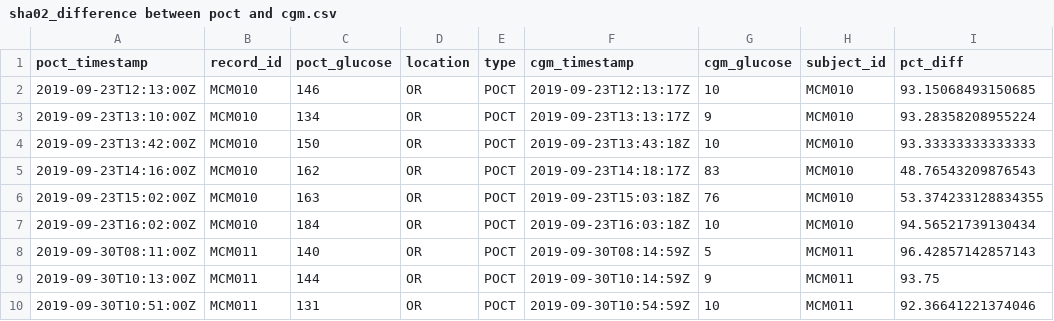
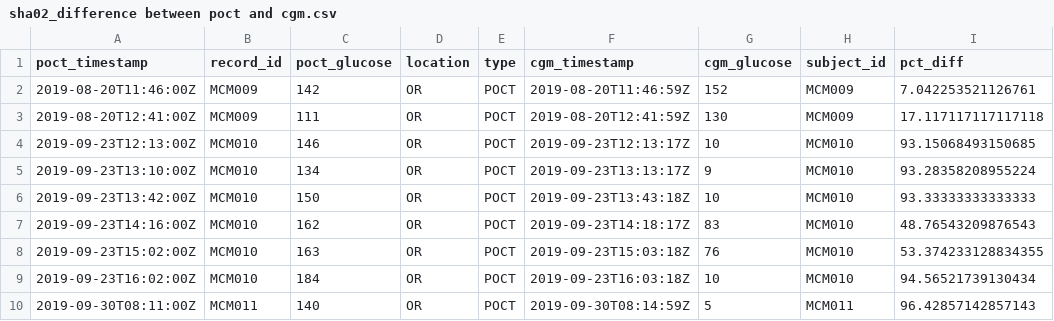
Before and after one commit to jvargh7/cabg_hyperglycemia, a CSV file: analysis/sha02_difference between poct and cgm.csv, drawn as a sheet; only a part is shown; the shorter side is filled out with more unchanged rows.

```diff
--- a/analysis/sha02_difference between poct and cgm.csv
+++ b/analysis/sha02_difference between poct and cgm.csv
@@ -1,2 +1,4 @@
 poct_timestamp,record_id,poct_glucose,location,type,cgm_timestamp,cgm_glucose,subject_id,pct_diff
+2019-08-20T11:46:00Z,MCM009,142,OR,POCT,2019-08-20T11:46:59Z,152,MCM009,7.042253521126761
+2019-08-20T12:41:00Z,MCM009,111,OR,POCT,2019-08-20T12:41:59Z,130,MCM009,17.117117117117118
 2019-09-23T12:13:00Z,MCM010,146,OR,POCT,2019-09-23T12:13:17Z,10,MCM010,93.15068493150685
```
Also changed, not shown: analysis/sha02_count of observations by phase for selected.csv, analysis/sha02_record_ids with counts of pct_diff lt 30 between poct and cgm.csv, 1 other file.
